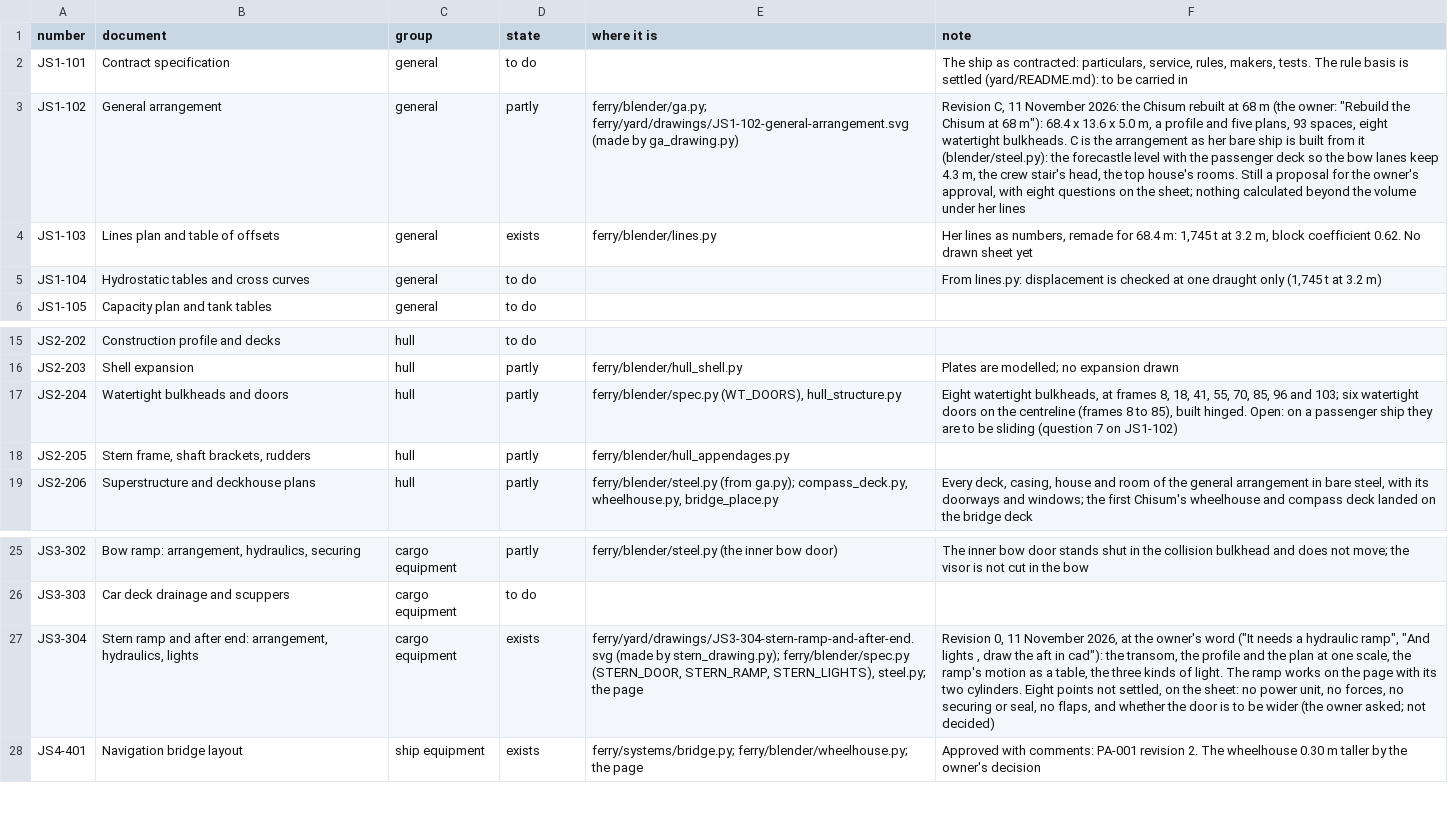
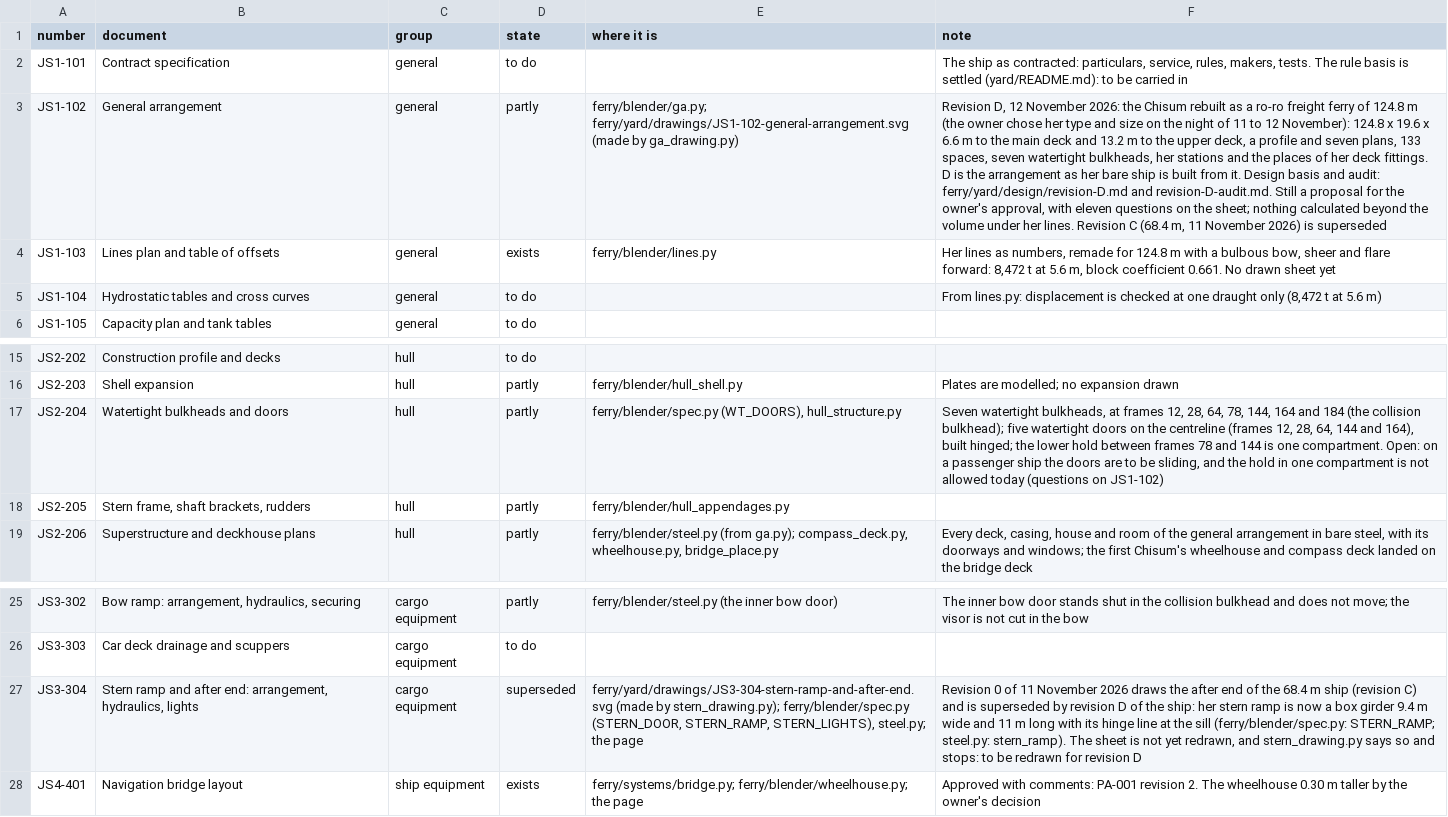
Before and after one commit to nj22az/nj22az.github.io, a CSV file: ferry/yard/document-register.csv, drawn as a sheet; only a part is shown, gaps mark what is left out; the diff names each change by its address in the sheet, - before the commit and + after, or states it on an @@ line.

```diff
--- a/ferry/yard/document-register.csv
+++ b/ferry/yard/document-register.csv
-F3 (note): Revision C, 11 November 2026: the Chisum rebuilt at 68 m (the owner: "Rebuild the Chisum at 68 m"): 68.4 x 13.6 x 5.0 m, a profile and five plans, 93 spaces, eight watertight bulkheads. C is the arrangement as her bare ship is built from it (blender/steel.py): the forecastle level with the passenger deck so the bow lanes keep 4.3 m, the crew stair's head, the top house's rooms. Still a proposal for the owner's approval, with eight questions on the sheet; nothing calculated beyond the volume under her lines
+F3 (note): Revision D, 12 November 2026: the Chisum rebuilt as a ro-ro freight ferry of 124.8 m (the owner chose her type and size on the night of 11 to 12 November): 124.8 x 19.6 x 6.6 m to the main deck and 13.2 m to the upper deck, a profile and seven plans, 133 spaces, seven watertight bulkheads, her stations and the places of her deck fittings. D is the arrangement as her bare ship is built from it. Design basis and audit: ferry/yard/design/revision-D.md and revision-D-audit.md. Still a proposal for the owner's approval, with eleven questions on the sheet; nothing calculated beyond the volume under her lines. Revision C (68.4 m, 11 November 2026) is superseded
-F4 (note): …remade for 68.4 m: 1,745 t at 3.2 m, block coefficient 0.62. No drawn…
+F4 (note): …remade for 124.8 m with a bulbous bow, sheer and flare forward: 8,472 t at 5.6 m, block coefficient 0.661. No drawn…
-F5 (note): …draught only (1,745 t at 3.2 m)
+F5 (note): …draught only (8,472 t at 5.6 m)
-F17 (note): Eight watertight bulkheads, at frames 8, 18, 41, 55, 70, 85, 96 and 103; six watertight doors on the centreline (frames 8 to 85), built hinged. Open: on a passenger ship they are to be sliding (question 7 on JS1-102)
+F17 (note): Seven watertight bulkheads, at frames 12, 28, 64, 78, 144, 164 and 184 (the collision bulkhead); five watertight doors on the centreline (frames 12, 28, 64, 144 and 164), built hinged; the lower hold between frames 78 and 144 is one compartment. Open: on a passenger ship the doors are to be sliding, and the hold in one compartment is not allowed today (questions on JS1-102)
-D27 (state): exists
+D27 (state): superseded
-F27 (note): Revision 0, 11 November 2026, at the owner's word ("It needs a hydraulic ramp", "And lights , draw the aft in cad"): the transom, the profile and the plan at one scale, the ramp's motion as a table, the three kinds of light. The ramp works on the page with its two cylinders. Eight points not settled, on the sheet: no power unit, no forces, no securing or seal, no flaps, and whether the door is to be wider (the owner asked; not decided)
+F27 (note): Revision 0 of 11 November 2026 draws the after end of the 68.4 m ship (revision C) and is superseded by revision D of the ship: her stern ramp is now a box girder 9.4 m wide and 11 m long with its hinge line at the sill (ferry/blender/spec.py: STERN_RAMP; steel.py: stern_ramp). The sheet is not yet redrawn, and stern_drawing.py says so and stops: to be redrawn for revision D
```
Also changed, not shown: ferry/systems/out/bridge-components.csv, 32 other files.
